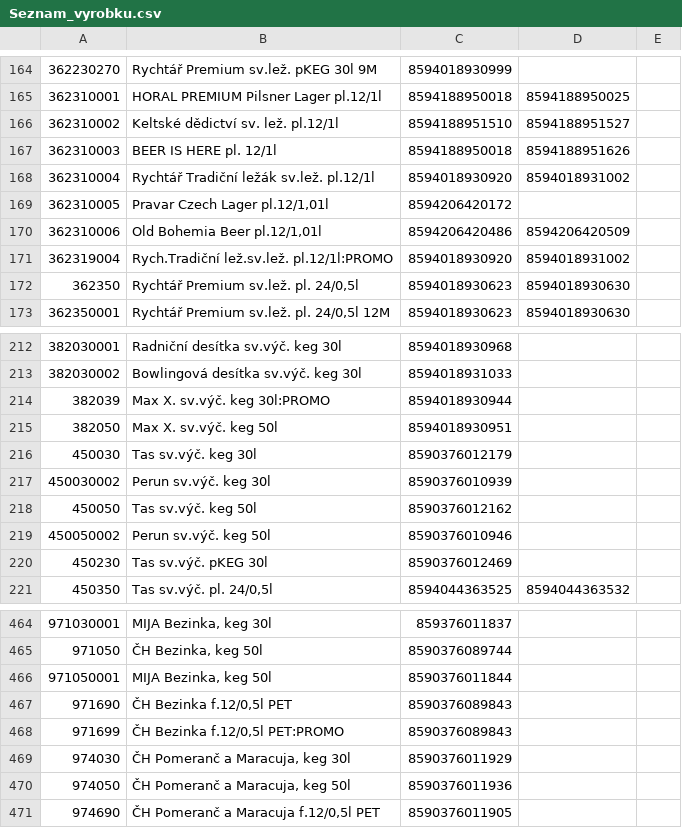
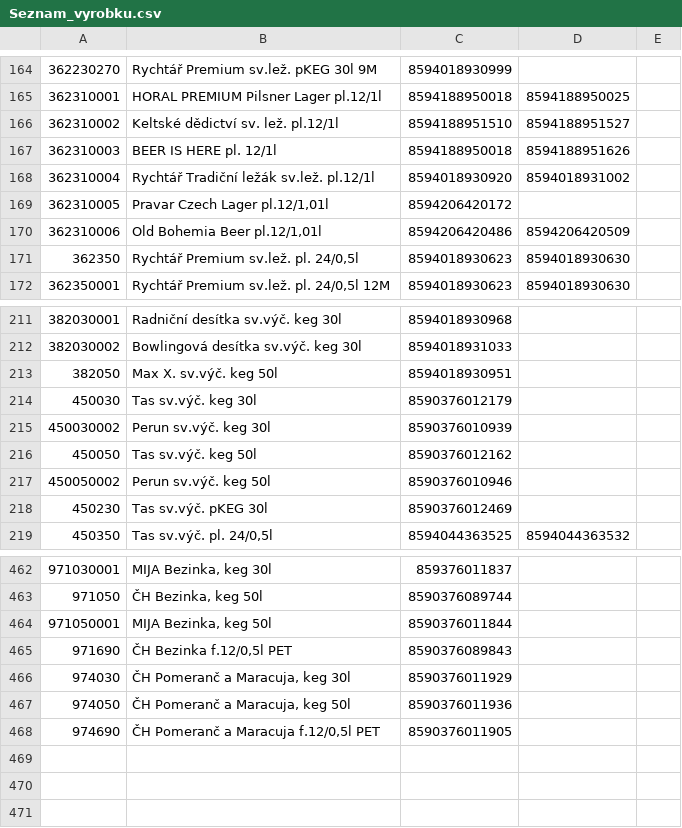
Before and after one commit to KBrewery/PLG_INVENTURA, a CSV file: Seznam_vyrobku.csv, drawn as a sheet; only a part is shown, gaps mark what is left out; the diff names each change by its address in the sheet, - before the commit and + after, or states it on an @@ line.

Commit message:
Update Seznam_vyrobku.csv

```diff
--- a/Seznam_vyrobku.csv
+++ b/Seznam_vyrobku.csv
-row 171: 362319004 | Rych.Tradiční lež.sv.lež. pl.12/1l:PROMO | 8594018930920 | 8594018931002
-row 214: 382039 | Max X. sv.výč. keg 30l:PROMO | 8594018930944
-row 468: 971699 | ČH Bezinka f.12/0,5l PET:PROMO | 8590376089843
```
